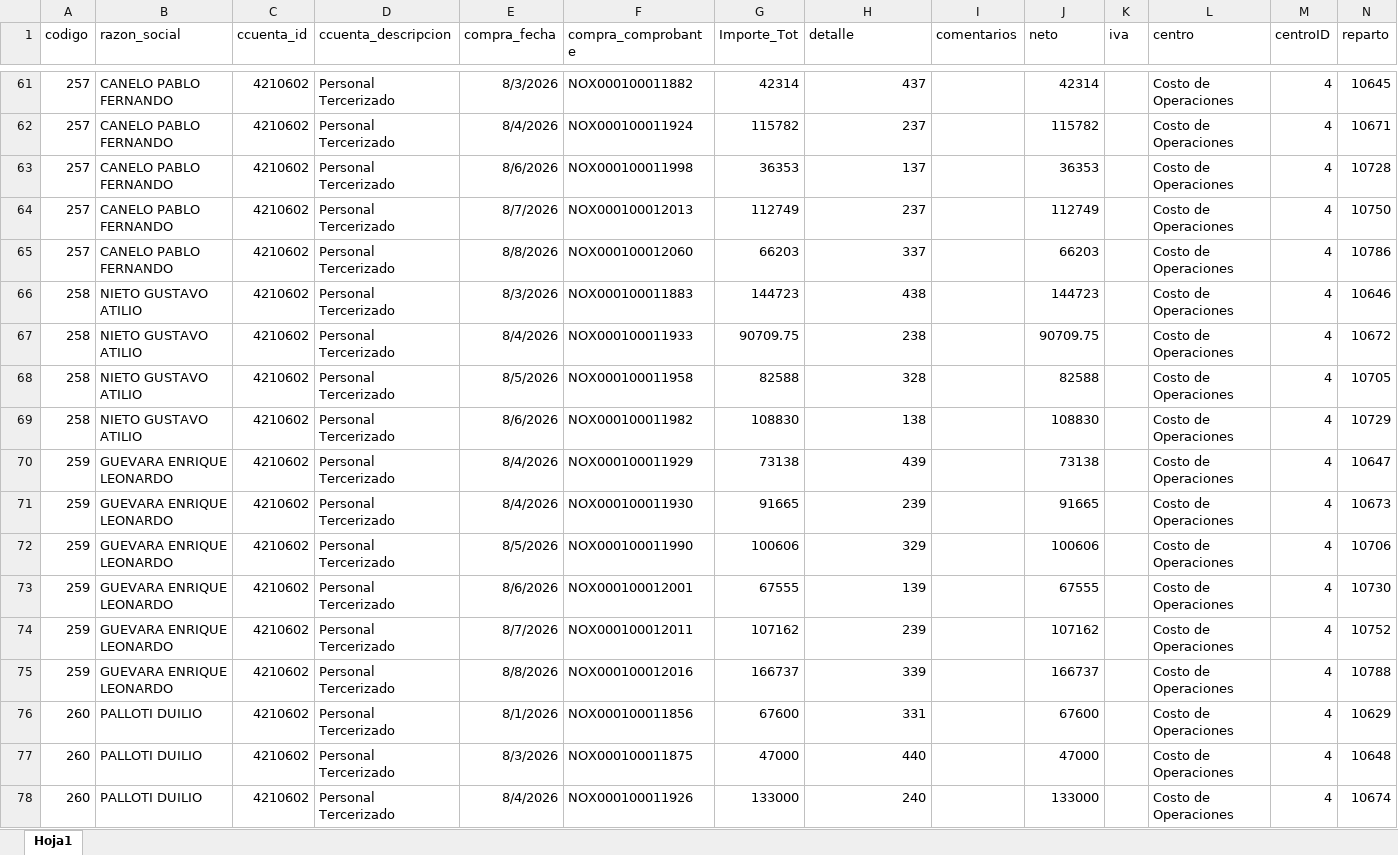
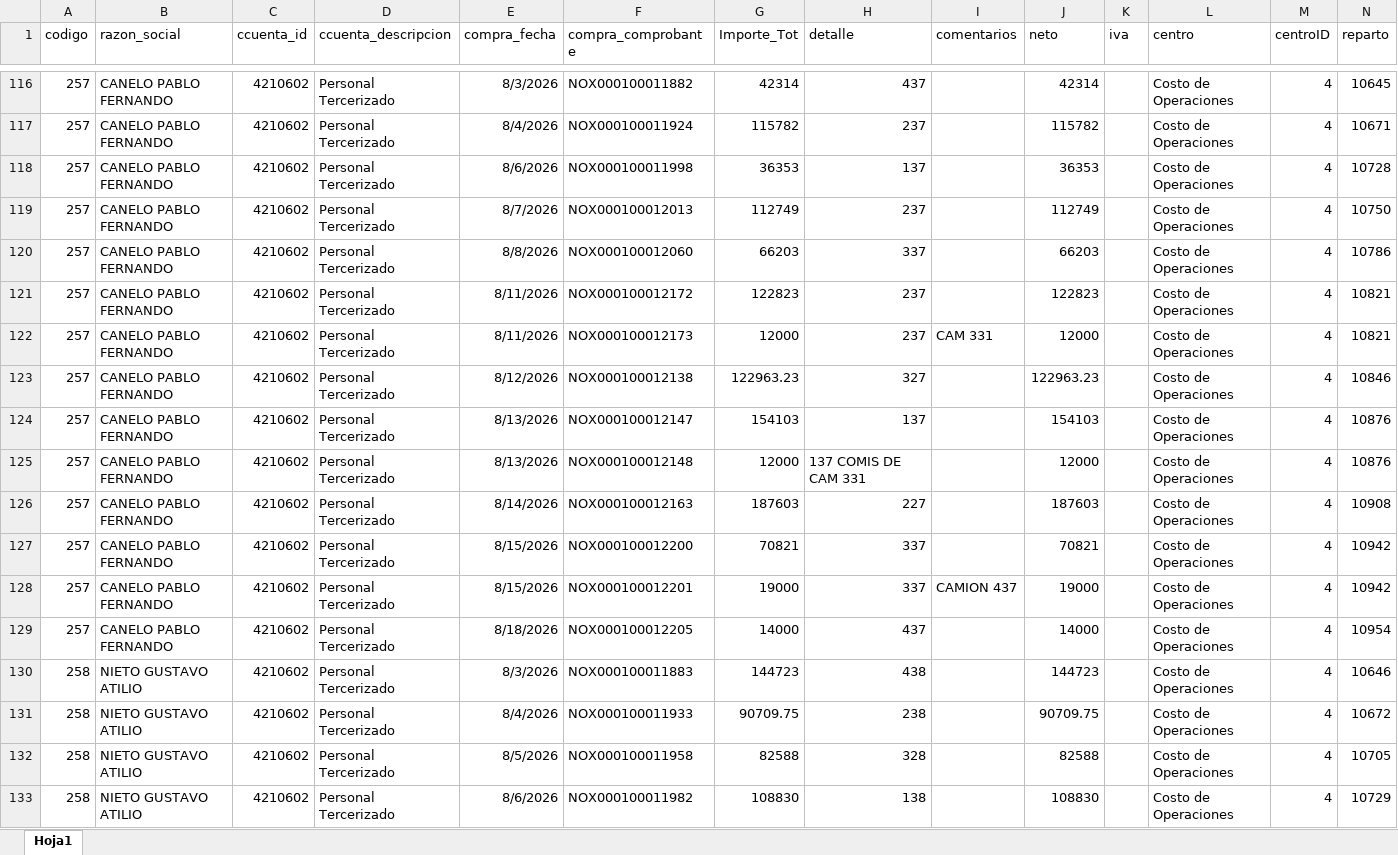
Before and after one commit to Nodus-app/sistema-operativo-nodus, an Excel workbook: data/comision_chofer.xlsx, sheet Hoja1, drawn as a sheet; only a part is shown, gaps mark what is left out; the shorter side is filled out with more unchanged rows; values as stored, in another font and other column widths than the file's, no borders; the diff covers the shown part only; the diff names each change by its address in the sheet, - before the commit and + after, or states it on an @@ line.

```diff
--- a/data/comision_chofer.xlsx (sheet Hoja1)
+++ b/data/comision_chofer.xlsx (sheet Hoja1)
+row 121: 257 | CANELO PABLO FERNANDO | 4210602 | Personal Tercerizado | 8/11/2026 | NOX000100012172 | 122823 | 237 |  | 122823 |  | Costo de Operaciones | 4 | 10821
+row 122: 257 | CANELO PABLO FERNANDO | 4210602 | Personal Tercerizado | 8/11/2026 | NOX000100012173 | 12000 | 237 | CAM 331 | 12000 |  | Costo de Operaciones | 4 | 10821
+row 123: 257 | CANELO PABLO FERNANDO | 4210602 | Personal Tercerizado | 8/12/2026 | NOX000100012138 | 122963.23 | 327 |  | 122963.23 |  | Costo de Operaciones | 4 | 10846
+row 124: 257 | CANELO PABLO FERNANDO | 4210602 | Personal Tercerizado | 8/13/2026 | NOX000100012147 | 154103 | 137 |  | 154103 |  | Costo de Operaciones | 4 | 10876
+row 125: 257 | CANELO PABLO FERNANDO | 4210602 | Personal Tercerizado | 8/13/2026 | NOX000100012148 | 12000 | 137 COMIS DE CAM 331 |  | 12000 |  | Costo de Operaciones | 4 | 10876
+row 126: 257 | CANELO PABLO FERNANDO | 4210602 | Personal Tercerizado | 8/14/2026 | NOX000100012163 | 187603 | 227 |  | 187603 |  | Costo de Operaciones | 4 | 10908
+row 127: 257 | CANELO PABLO FERNANDO | 4210602 | Personal Tercerizado | 8/15/2026 | NOX000100012200 | 70821 | 337 |  | 70821 |  | Costo de Operaciones | 4 | 10942
+row 128: 257 | CANELO PABLO FERNANDO | 4210602 | Personal Tercerizado | 8/15/2026 | NOX000100012201 | 19000 | 337 | CAMION 437 | 19000 |  | Costo de Operaciones | 4 | 10942
+row 129: 257 | CANELO PABLO FERNANDO | 4210602 | Personal Tercerizado | 8/18/2026 | NOX000100012205 | 14000 | 437 |  | 14000 |  | Costo de Operaciones | 4 | 10954
```
Also changed, not shown: 95 added rows elsewhere in this sheet, data/Registro_de_Rechazos.xlsx, data/cartones.xlsx, 1 other file.
